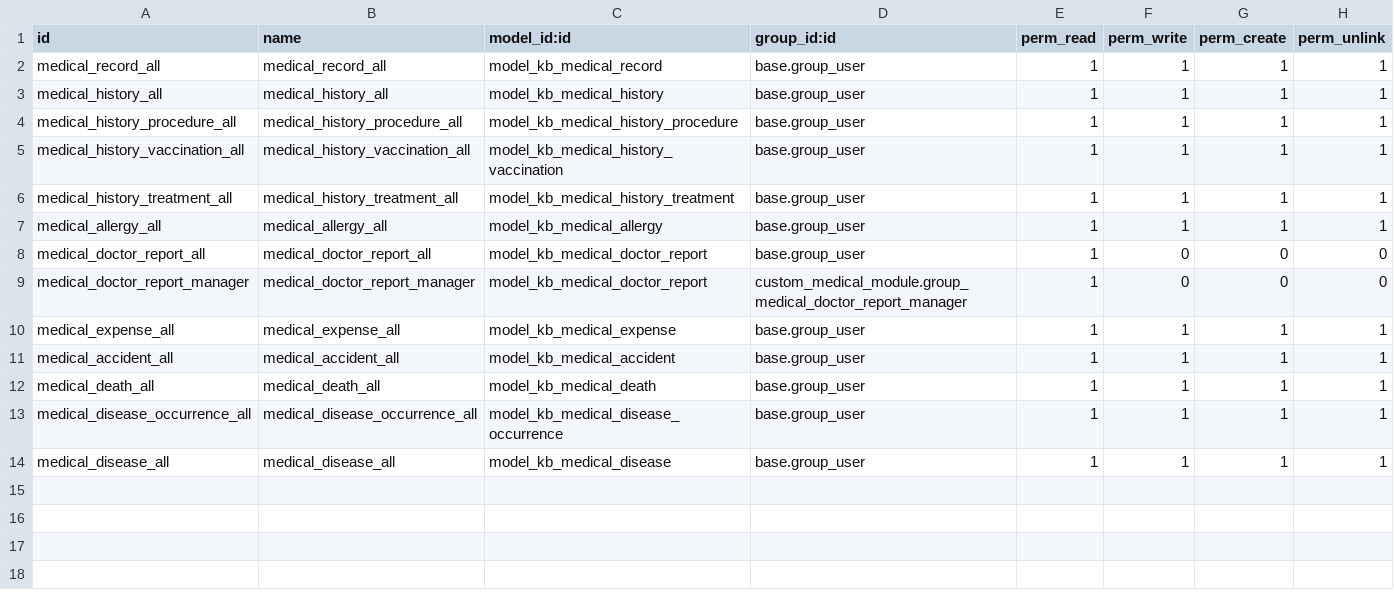
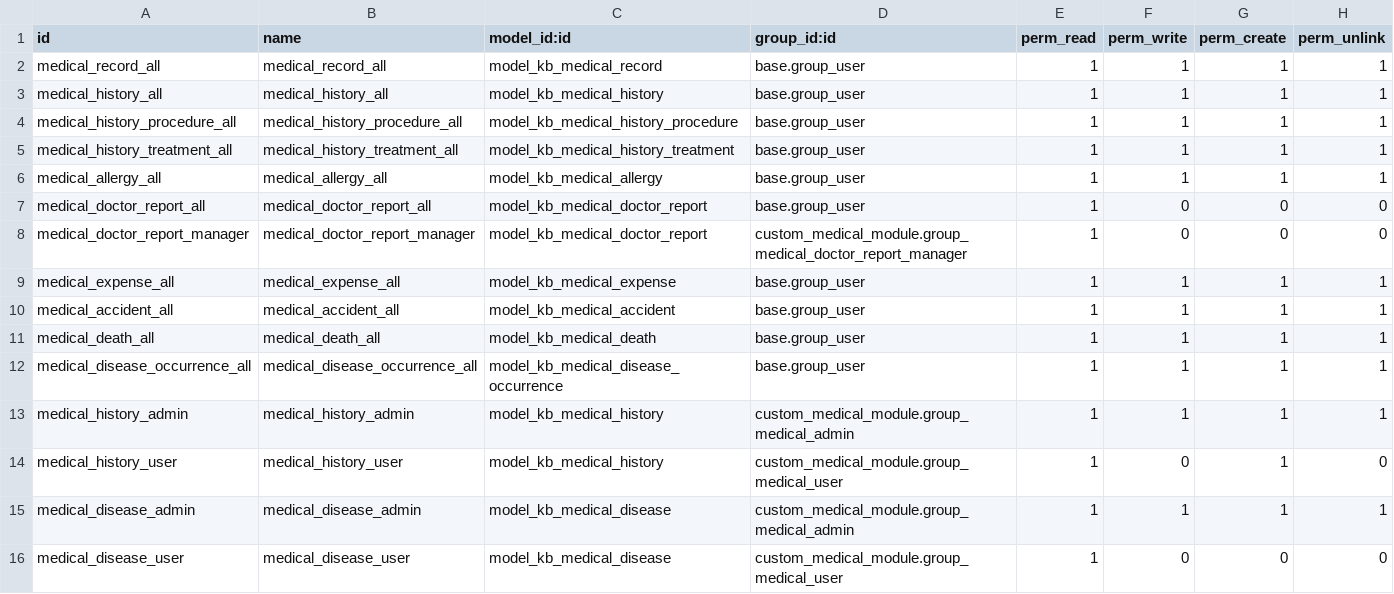
Before and after one commit to Gemechisgk/custom_medical_module, a CSV file: security/ir.model.access.csv, drawn as a sheet.

Commit message:
Updated medical module to integrate accident tracking features, including the addition of accident-related fields in the MedicalAccident model and modifications to the MedicalHistory model. Adjusted views and reports to reflect these changes, replacing vaccination references with accident details. Updated access rights in CSV and the module manifest to include new security groups and XML files.

```diff
--- a/security/ir.model.access.csv
+++ b/security/ir.model.access.csv
@@ -4,3 +4,2 @@ medical_history_all,medical_history_all,model_kb_medical_history,base.group_user
 medical_history_procedure_all,medical_history_procedure_all,model_kb_medical_history_procedure,base.group_user,1,1,1,1
-medical_history_vaccination_all,medical_history_vaccination_all,model_kb_medical_history_vaccination,base.group_user,1,1,1,1
 medical_history_treatment_all,medical_history_treatment_all,model_kb_medical_history_treatment,base.group_user,1,1,1,1
@@ -13,2 +12,5 @@ medical_death_all,medical_death_all,model_kb_medical_death,base.group_user,1,1,1
 medical_disease_occurrence_all,medical_disease_occurrence_all,model_kb_medical_disease_occurrence,base.group_user,1,1,1,1
-medical_disease_all,medical_disease_all,model_kb_medical_disease,base.group_user,1,1,1,1
+medical_history_admin,medical_history_admin,model_kb_medical_history,custom_medical_module.group_medical_admin,1,1,1,1
+medical_history_user,medical_history_user,model_kb_medical_history,custom_medical_module.group_medical_user,1,0,1,0
+medical_disease_admin,medical_disease_admin,model_kb_medical_disease,custom_medical_module.group_medical_admin,1,1,1,1
+medical_disease_user,medical_disease_user,model_kb_medical_disease,custom_medical_module.group_medical_user,1,0,0,0
```
Also changed, not shown: 14 other files.
